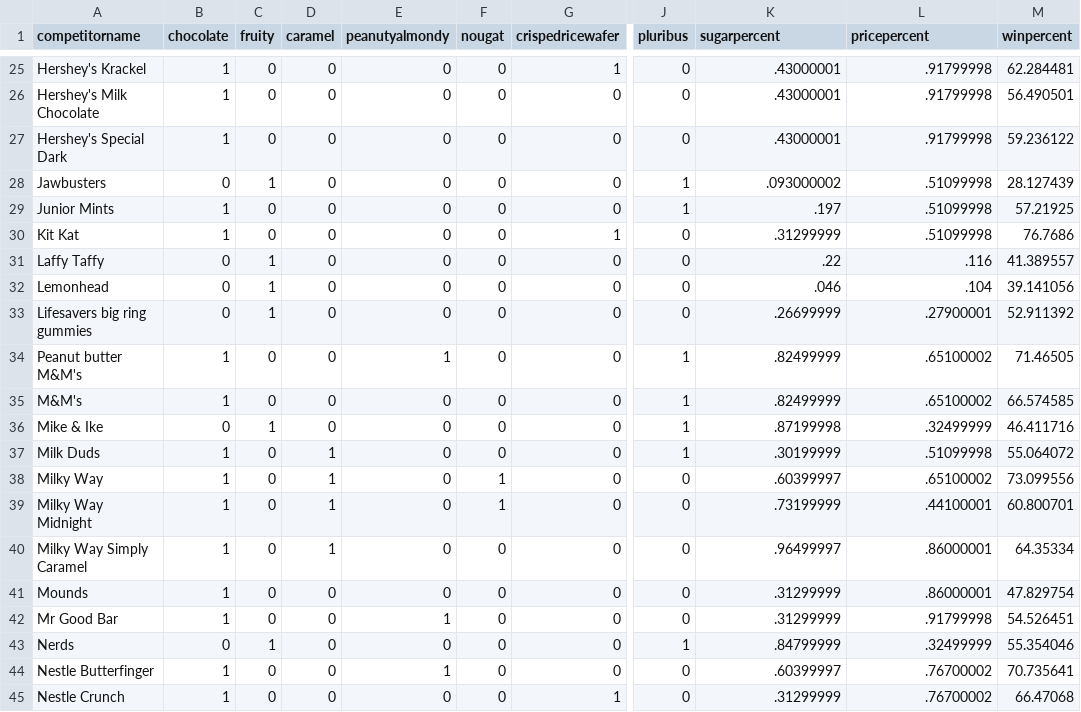
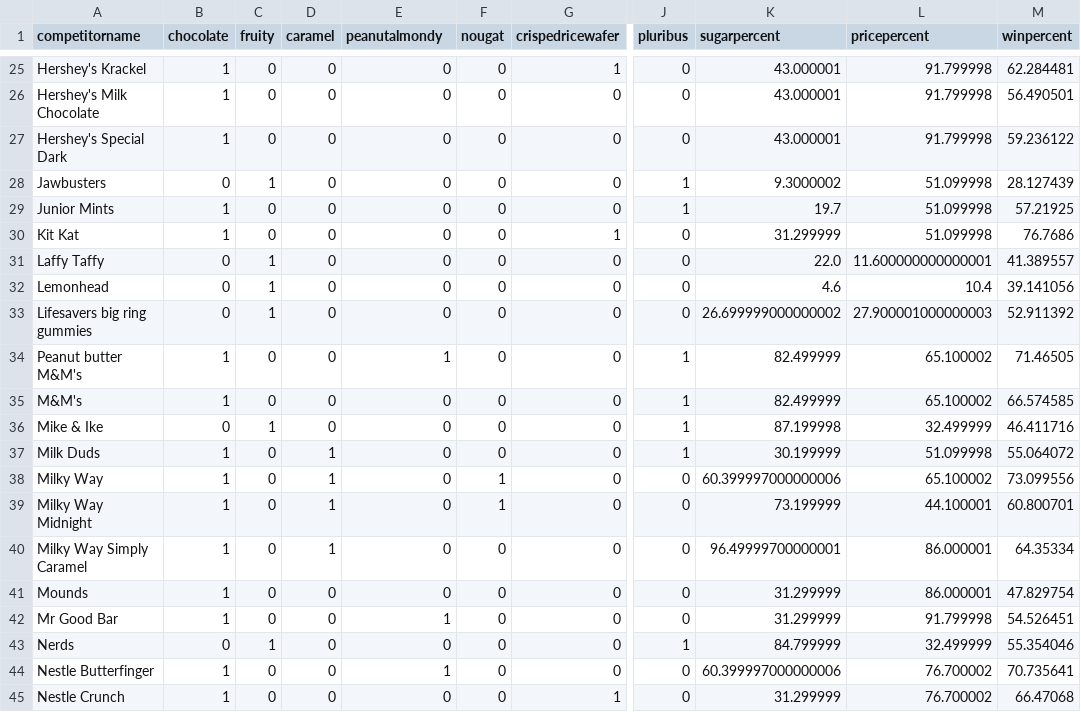
Before and after one commit to Mohammed-Mebarek-Mecheter/Halloween-Candy-App, a CSV file: data/candy-data.csv, drawn as a sheet; only a part is shown, gaps mark what is left out; the diff covers the shown part only; the diff names each change by its address in the sheet, - before the commit and + after, or states it on an @@ line.

Commit message:
Added interactive bar charts for Win%, Sugar%, and Price% comparison of candies in the Streamlit app. These visualizations provide a more user-friendly and visually engaging way to compare candy attributes and make informed selections.

```diff
--- a/data/candy-data.csv
+++ b/data/candy-data.csv
-E1: peanutyalmondy
+E1: peanutalmondy
-K25:K27 (sugarpercent): .43000001
+K25:K27 (sugarpercent): 43.000001
-L25:L27 (pricepercent): .91799998
+L25:L27 (pricepercent): 91.799998
-K28 (sugarpercent): .093000002
+K28 (sugarpercent): 9.3000002
-L28:L30 (pricepercent): .51099998
+L28:L30 (pricepercent): 51.099998
-K29 (sugarpercent): .197
+K29 (sugarpercent): 19.7
-K30 (sugarpercent): .31299999
+K30 (sugarpercent): 31.299999
-K31 (sugarpercent): .22
+K31 (sugarpercent): 22.0
-L31 (pricepercent): .116
+L31 (pricepercent): 11.600000000000001
-K32 (sugarpercent): .046
+K32 (sugarpercent): 4.6
-L32 (pricepercent): .104
+L32 (pricepercent): 10.4
-K33 (sugarpercent): .26699999
+K33 (sugarpercent): 26.699999000000002
-L33 (pricepercent): .27900001
+L33 (pricepercent): 27.900001000000003
-K34:K35 (sugarpercent): .82499999
+K34:K35 (sugarpercent): 82.499999
-L34:L35 (pricepercent): .65100002
+L34:L35 (pricepercent): 65.100002
-K36 (sugarpercent): .87199998
+K36 (sugarpercent): 87.199998
-L36 (pricepercent): .32499999
+L36 (pricepercent): 32.499999
-K37 (sugarpercent): .30199999
+K37 (sugarpercent): 30.199999
-L37 (pricepercent): .51099998
+L37 (pricepercent): 51.099998
-K38 (sugarpercent): .60399997
+K38 (sugarpercent): 60.399997000000006
-L38 (pricepercent): .65100002
+L38 (pricepercent): 65.100002
-K39 (sugarpercent): .73199999
+K39 (sugarpercent): 73.199999
-L39 (pricepercent): .44100001
+L39 (pricepercent): 44.100001
-K40 (sugarpercent): .96499997
+K40 (sugarpercent): 96.49999700000001
-L40:L41 (pricepercent): .86000001
+L40:L41 (pricepercent): 86.000001
-K41:K42 (sugarpercent): .31299999
+K41:K42 (sugarpercent): 31.299999
-L42 (pricepercent): .91799998
+L42 (pricepercent): 91.799998
-K43 (sugarpercent): .84799999
+K43 (sugarpercent): 84.799999
-L43 (pricepercent): .32499999
+L43 (pricepercent): 32.499999
-K44 (sugarpercent): .60399997
+K44 (sugarpercent): 60.399997000000006
-L44:L45 (pricepercent): .76700002
+L44:L45 (pricepercent): 76.700002
-K45 (sugarpercent): .31299999
+K45 (sugarpercent): 31.299999
```
Also changed, not shown: 128 edited cells elsewhere in this file, 7 other files.
